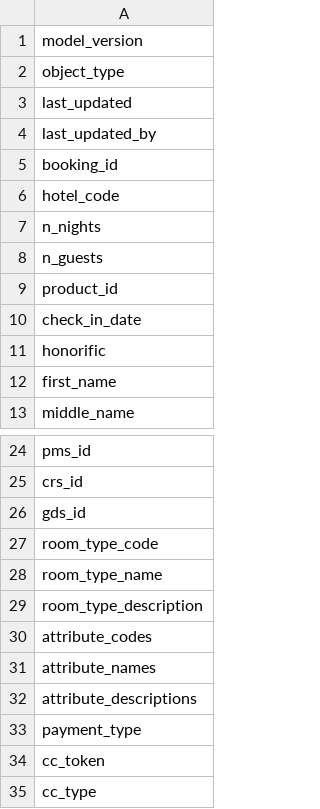
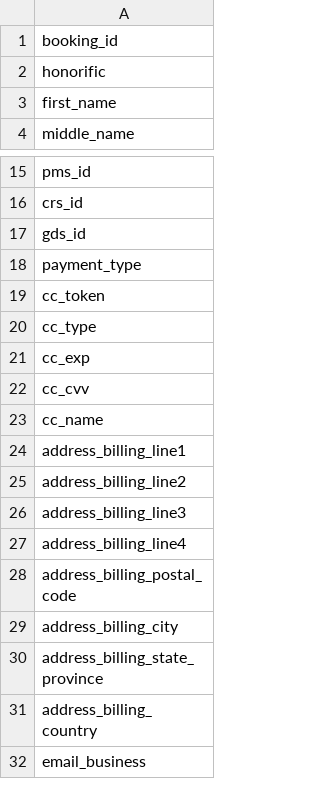
Before and after one commit to aws-solutions/unified-profile-for-travellers-and-guests-on-aws, a CSV file: source/ucp-backend/test_assets/hotel_booking_fields.csv, drawn as a sheet; only a part is shown, gaps mark what is left out; the shorter side is filled out with more unchanged rows.

Commit message:
Switch from order to custom profile object types

```diff
--- a/source/ucp-backend/test_assets/hotel_booking_fields.csv
+++ b/source/ucp-backend/test_assets/hotel_booking_fields.csv
@@ -1,11 +1,2 @@
-"model_version",
-"object_type",
-"last_updated",
-"last_updated_by",
 "booking_id",
-"hotel_code",
-"n_nights",
-"n_guests",
-"product_id",
-"check_in_date",
 "honorific",
@@ -26,8 +17,2 @@
 "gds_id",
-"room_type_code",
-"room_type_name",
-"room_type_description",
-"attribute_codes",
-"attribute_names",
-"attribute_descriptions",
 "payment_type",
```
Also changed, not shown: source/ucp-backend/test_assets/air_booking_fields.csv, source/ucp-backend/test_assets/guest_profile_fields.csv, 19 other files.
